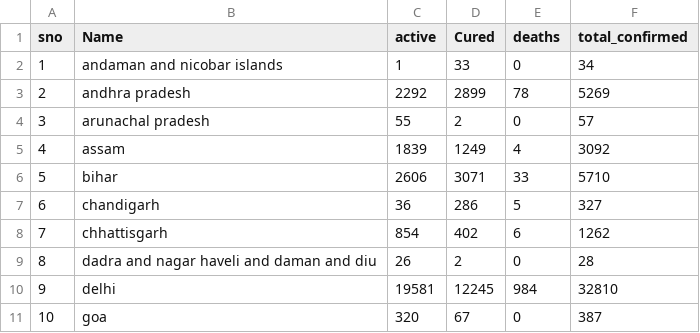
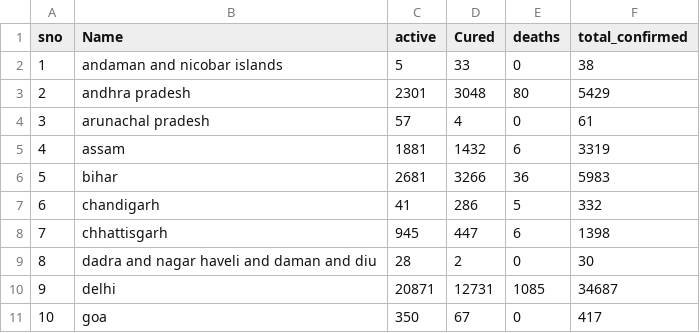
Before and after one commit to salmanfairoze/smsWeb, a CSV file: cases.csv, drawn as a sheet; only a part is shown; the diff covers the shown part only.

```diff
--- a/cases.csv
+++ b/cases.csv
@@ -1,11 +1,11 @@
 sno,Name,active,Cured,deaths,total_confirmed
-1,andaman and nicobar islands,1,33,0,34
-2,andhra pradesh,2292,2899,78,5269
-3,arunachal pradesh,55,2,0,57
-4,assam,1839,1249,4,3092
-5,bihar,2606,3071,33,5710
-6,chandigarh,36,286,5,327
-7,chhattisgarh,854,402,6,1262
-8,dadra and nagar haveli and daman and diu,26,2,0,28
-9,delhi,19581,12245,984,32810
-10,goa,320,67,0,387
+1,andaman and nicobar islands,5,33,0,38
+2,andhra pradesh,2301,3048,80,5429
+3,arunachal pradesh,57,4,0,61
+4,assam,1881,1432,6,3319
+5,bihar,2681,3266,36,5983
+6,chandigarh,41,286,5,332
+7,chhattisgarh,945,447,6,1398
+8,dadra and nagar haveli and daman and diu,28,2,0,30
+9,delhi,20871,12731,1085,34687
+10,goa,350,67,0,417
```
Also changed, not shown: 2 added rows, 2 removed rows and 83 edited cells elsewhere in this file, 8 other files.
